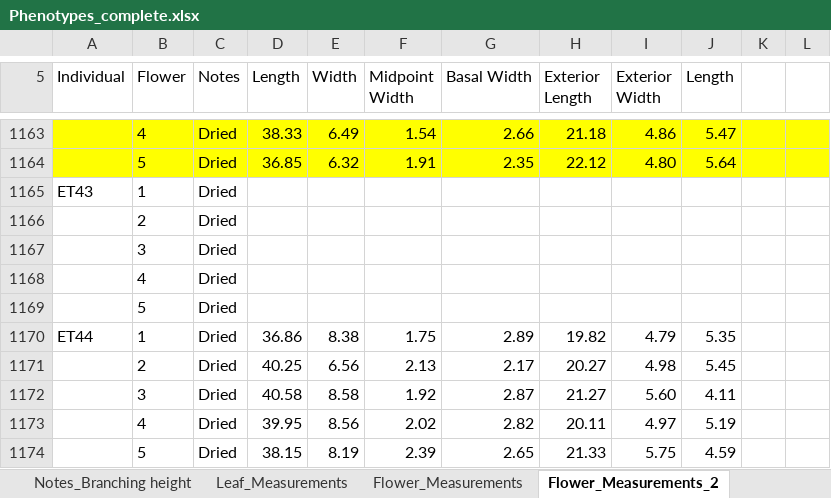
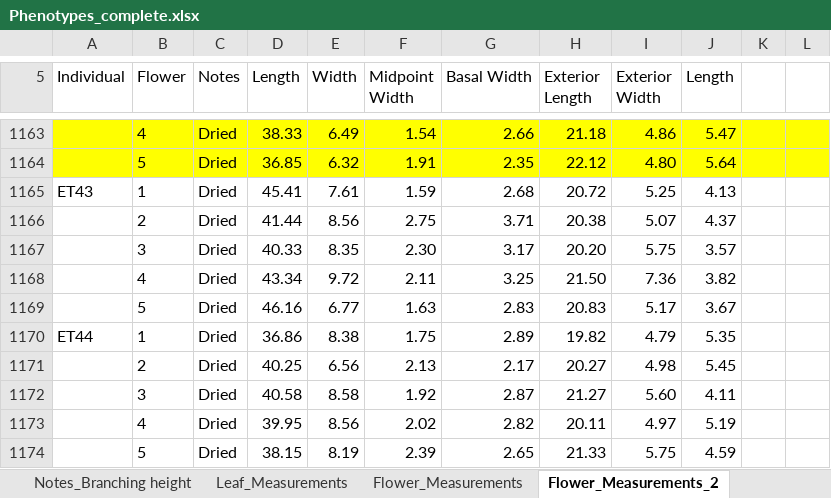
Before and after one commit to lvann/JoshuaTreeMorphology, an Excel workbook: Phenotypes_complete.xlsx, sheet Flower_Measurements_2, drawn as a sheet; only a part is shown, gaps mark what is left out; values as stored, in another font and other column widths than the file's, no borders; removed rows and columns are numbered as before the commit, all else as after; the diff names each change by its address in the sheet, - before the commit and + after, or states it on an @@ line.

Commit message:
Additional individuals measured
IT, ET added

```diff
--- a/Phenotypes_complete.xlsx (sheet Flower_Measurements_2)
+++ b/Phenotypes_complete.xlsx (sheet Flower_Measurements_2)
-D1165 (Length): (empty)
+D1165 (Length): 45.41
-E1165 (Width): (empty)
+E1165 (Width): 7.61
-F1165 (Midpoint Width): (empty)
+F1165 (Midpoint Width): 1.59
-G1165 (Basal Width): (empty)
+G1165 (Basal Width): 2.68
-H1165 (Exterior Length): (empty)
+H1165 (Exterior Length): 20.72
-I1165 (Exterior Width): (empty)
+I1165 (Exterior Width): 5.25
-J1165 (Length): (empty)
+J1165 (Length): 4.13
-row 1166:  | 2 | Dried
-row 1167:  | 3 | Dried
-row 1168:  | 4 | Dried
-row 1169:  | 5 | Dried
+row 1166:  | 2 | Dried | 41.44 | 8.56 | 2.75 | 3.71 | 20.38 | 5.07 | 4.37
+row 1167:  | 3 | Dried | 40.33 | 8.35 | 2.30 | 3.17 | 20.20 | 5.75 | 3.57
+row 1168:  | 4 | Dried | 43.34 | 9.72 | 2.11 | 3.25 | 21.50 | 7.36 | 3.82
+row 1169:  | 5 | Dried | 46.16 | 6.77 | 1.63 | 2.83 | 20.83 | 5.17 | 3.67
```
